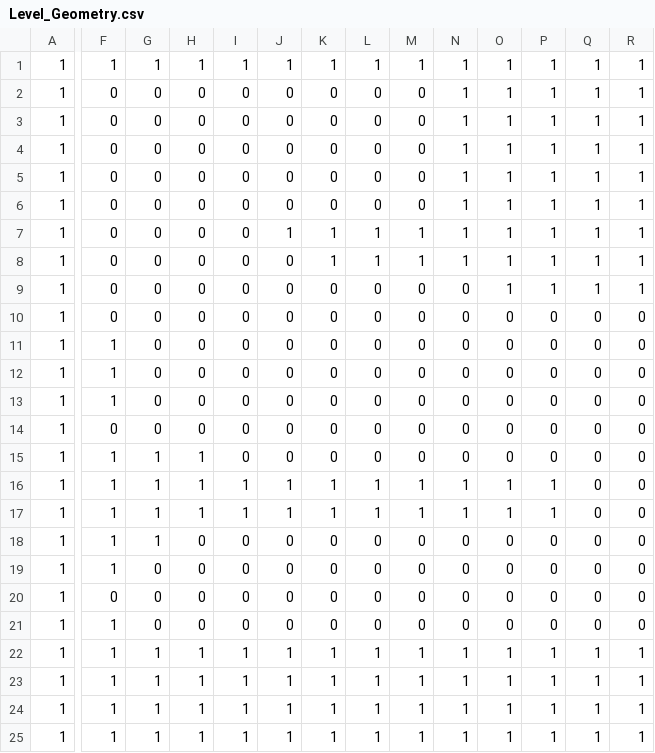
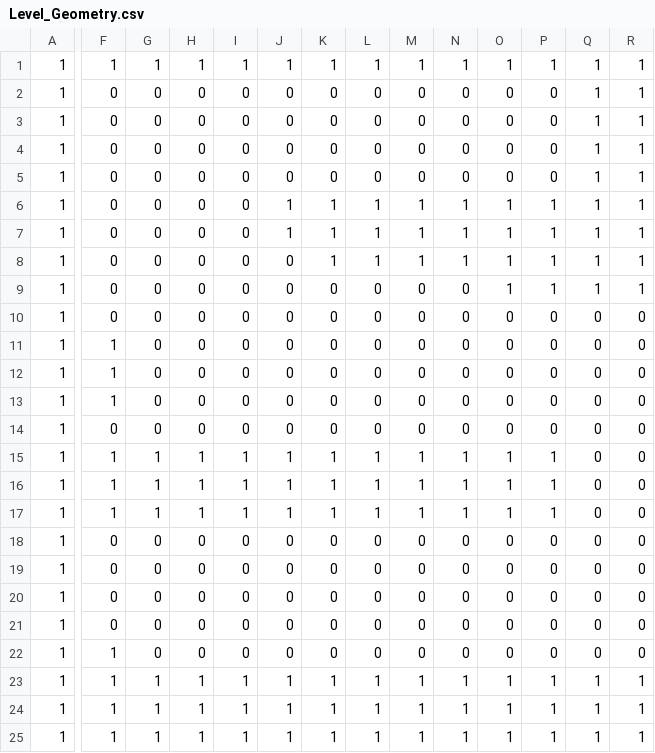
Before and after one commit to JereNurminen/bevy-2d-platformer, a CSV file: assets/ldtk/project/simplified/Level_0/Level_Geometry.csv, drawn as a sheet; only a part is shown, gaps mark what is left out; removed rows and columns are numbered as before the commit, all else as after; rows hold the shown columns only; the diff names each change by its address in the sheet, - before the commit and + after, or states it on an @@ line.

```diff
--- a/assets/ldtk/project/simplified/Level_0/Level_Geometry.csv
+++ b/assets/ldtk/project/simplified/Level_0/Level_Geometry.csv
-N2:N5: 1
+N2:N5: 0
-O2:O5: 1
+O2:O5: 0
-P2:P5: 1
+P2:P5: 0
-J6: 0
+J6: 1
-K6: 0
+K6: 1
-L6: 0
+L6: 1
-M6: 0
+M6: 1
-I15: 0
+I15: 1
-J15: 0
+J15: 1
-K15: 0
+K15: 1
-L15: 0
+L15: 1
-M15: 0
+M15: 1
-N15: 0
+N15: 1
-O15: 0
+O15: 1
-P15: 0
+P15: 1
-F18: 1
+F18: 0
-G18: 1
+G18: 0
-row 19: 1 | 1 | 0 | 0 | 0 | 0 | 0 | 0 | 0 | 0 | 0 | 0 | 0 | 0
+row 20: 1 | 0 | 0 | 0 | 0 | 0 | 0 | 0 | 0 | 0 | 0 | 0 | 0 | 0
-F21: 1
+F21: 0
-G22: 1
+G22: 0
-H22: 1
+H22: 0
-I22: 1
+I22: 0
-J22: 1
+J22: 0
-K22: 1
+K22: 0
-L22: 1
+L22: 0
-M22: 1
+M22: 0
-N22: 1
+N22: 0
-O22: 1
+O22: 0
-P22: 1
+P22: 0
-Q22: 1
+Q22: 0
-R22: 1
+R22: 0
```
Also changed, not shown: 20 other files.
